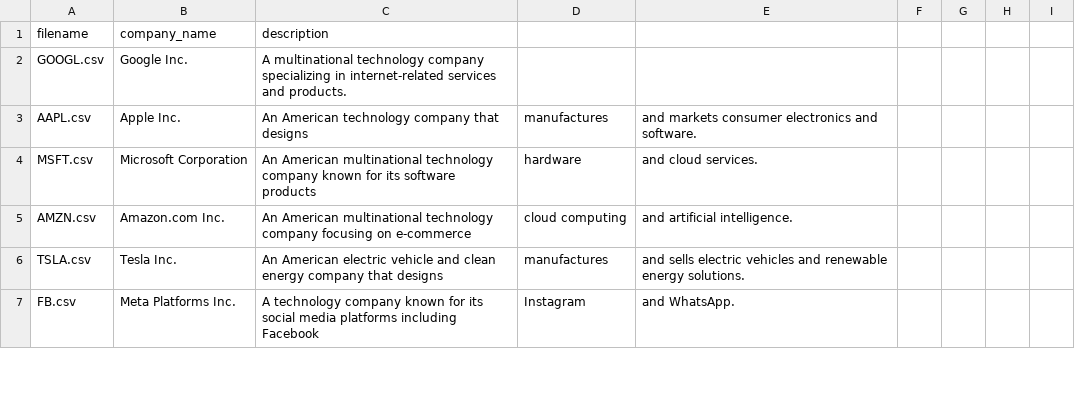
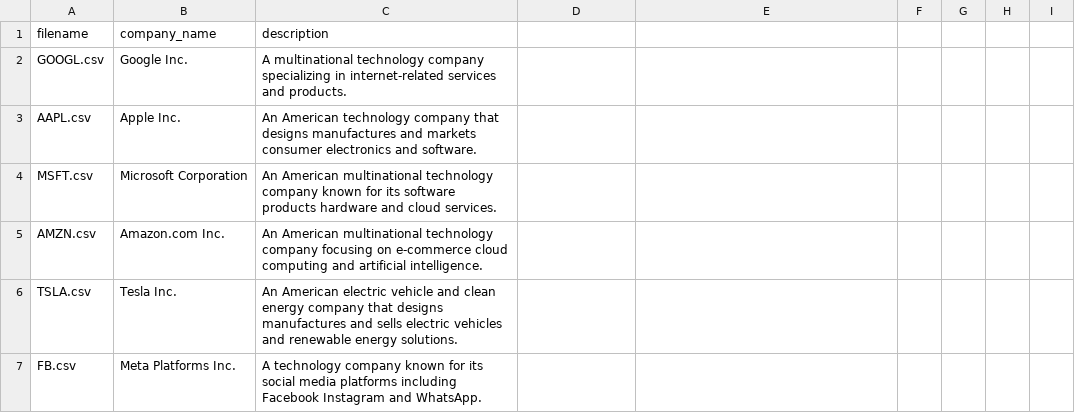
Before and after one commit to harigopallak45/stockdata, a CSV file: company_info.csv, drawn as a sheet; only a part is shown; the diff covers the shown part only.

```diff
--- a/company_info.csv
+++ b/company_info.csv
@@ -2,6 +2,6 @@ filename,company_name,description
 GOOGL.csv,Google Inc.,A multinational technology company specializing in internet-related services and products.
-AAPL.csv,Apple Inc.,An American technology company that designs, manufactures, and markets consumer electronics and software.
-MSFT.csv,Microsoft Corporation,An American multinational technology company known for its software products, hardware, and cloud services.
-AMZN.csv,Amazon.com Inc.,An American multinational technology company focusing on e-commerce, cloud computing, and artificial intelligence.
-TSLA.csv,Tesla Inc.,An American electric vehicle and clean energy company that designs, manufactures, and sells electric vehicles and renewable energy solutions.
-FB.csv,Meta Platforms Inc.,A technology company known for its social media platforms including Facebook, Instagram, and WhatsApp.
+AAPL.csv,Apple Inc.,An American technology company that designs manufactures and markets consumer electronics and software.
+MSFT.csv,Microsoft Corporation,An American multinational technology company known for its software products  hardware and cloud services.
+AMZN.csv,Amazon.com Inc.,An American multinational technology company focusing on e-commerce cloud computing and artificial intelligence.
+TSLA.csv,Tesla Inc.,An American electric vehicle and clean energy company that designs manufactures and sells electric vehicles and renewable energy solutions.
+FB.csv,Meta Platforms Inc.,A technology company known for its social media platforms including Facebook Instagram and WhatsApp.
```
Also changed, not shown: 28 edited cells elsewhere in this file, 19 other files.
